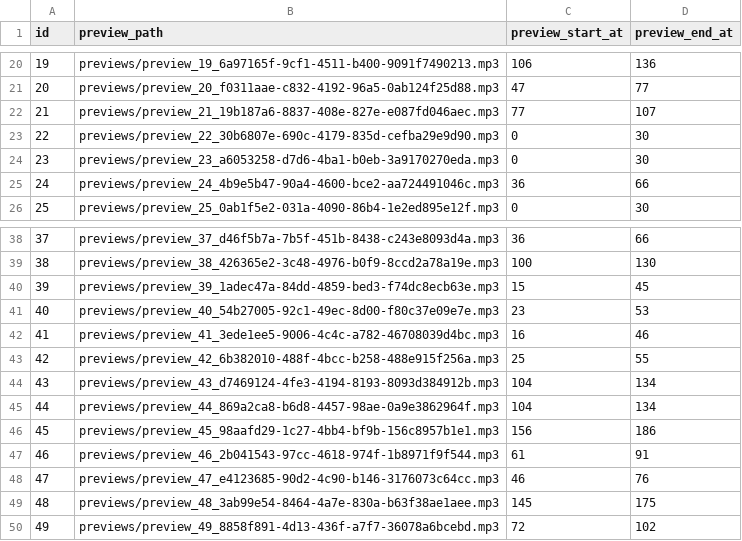
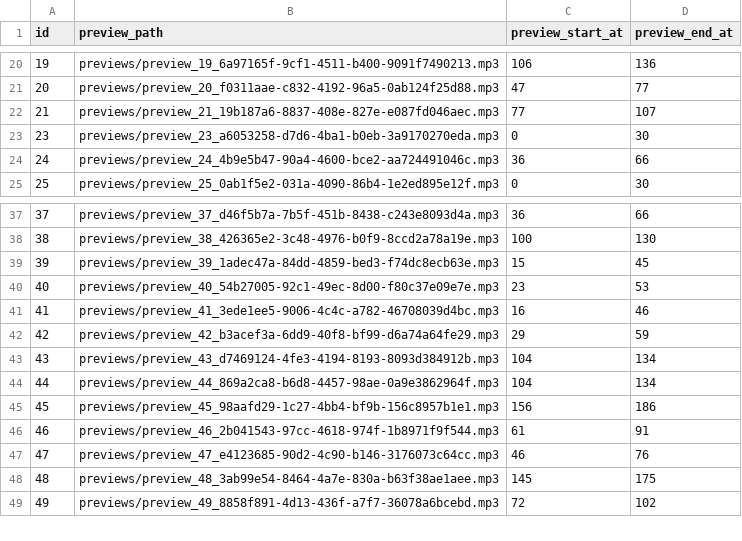
Before and after one commit to neritinc/DOOMSHOP-music, a CSV file: server/database/csv/track_previews.csv, drawn as a sheet; only a part is shown, gaps mark what is left out; removed rows and columns are numbered as before the commit, all else as after; the diff names each change by its address in the sheet, - before the commit and + after, or states it on an @@ line.

```diff
--- a/server/database/csv/track_previews.csv
+++ b/server/database/csv/track_previews.csv
-row 23: 22 | previews/preview_22_30b6807e-690c-4179-835d-cefba29e9d90.mp3 | 0 | 30
-row 43: 42 | previews/preview_42_6b382010-488f-4bcc-b258-488e915f256a.mp3 | 25 | 55
+row 42: 42 | previews/preview_42_b3acef3a-6dd9-40f8-bf99-d6a74a64fe29.mp3 | 29 | 59
```
Also changed, not shown: server/database/csv/artists.csv, server/database/csv/tracks.csv, 10 other files.
